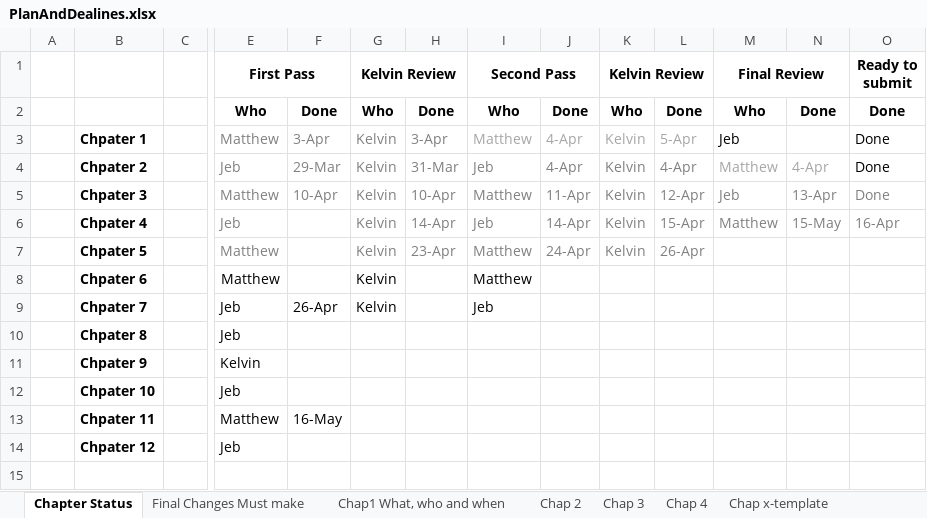
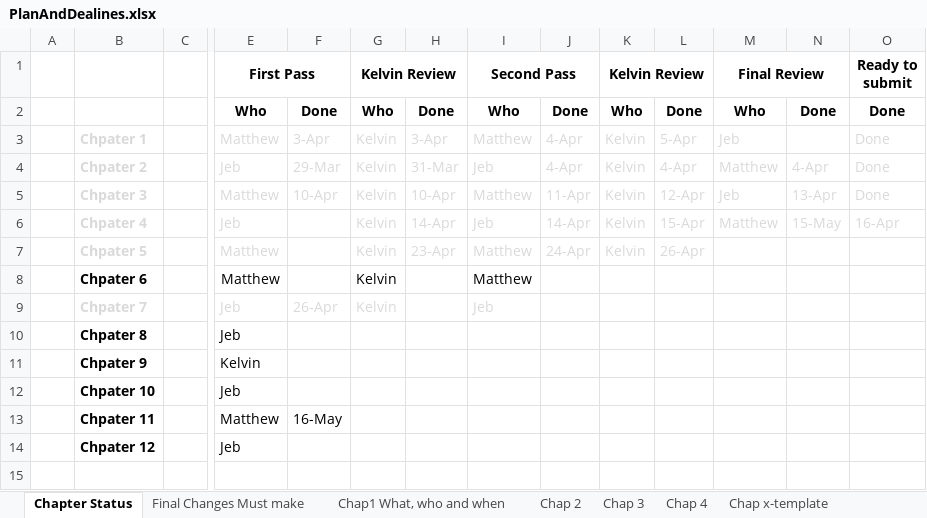
Before and after one commit to HTML5GameEngineGroup/GTCS-GameEngine2, an Excel workbook: Word/PlanAndDealines.xlsx, sheet Chapter Status, drawn as a sheet; only a part is shown, gaps mark what is left out; values as stored, in another font and other column widths than the file's, no borders; the diff names each change by its address in the sheet, - before the commit and + after, or states it on an @@ line.

```diff
--- a/Word/PlanAndDealines.xlsx (sheet Chapter Status)
+++ b/Word/PlanAndDealines.xlsx (sheet Chapter Status)
-B3:B7 text colour: black
+B3:B7 text colour: #D9D9D9
-E3:H3 text colour: #808080
+E3:H3 text colour: #D9D9D9
-I3:L3 text colour: #A6A6A6
+I3:L3 text colour: #D9D9D9
-M3 text colour: black
+M3 text colour: #D9D9D9
-O3:O4 text colour: black
+O3:O4 text colour: #D9D9D9
-E4:L4 text colour: #808080
+E4:L4 text colour: #D9D9D9
-M4:N4 text colour: #A6A6A6
+M4:N4 text colour: #D9D9D9
-E5:O5 text colour: #808080
+E5:O5 text colour: #D9D9D9
-E6:E7 text colour: #808080
+E6:E7 text colour: #D9D9D9
-G6:O6 text colour: #808080
+G6:O6 text colour: #D9D9D9
-G7:L7 text colour: #808080
+G7:L7 text colour: #D9D9D9
-B9 text colour: black
+B9 text colour: #D9D9D9
-E9:G9 text colour: black
+E9:G9 text colour: #D9D9D9
-I9 text colour: black
+I9 text colour: #D9D9D9
```
Also changed, not shown: sheet Final Changes Must make, 1 other file.
